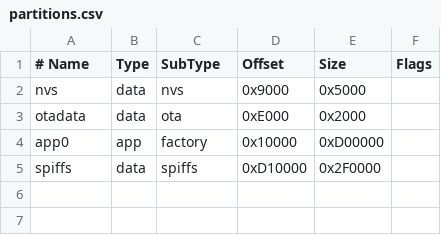
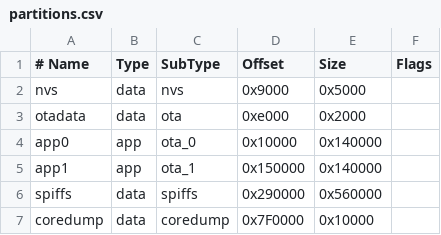
Before and after one commit to ashchan/hornet-esp32-gauges, a CSV file: src/sari/partitions.csv, drawn as a sheet.

Commit message:
Update sari partitions

```diff
--- a/src/sari/partitions.csv
+++ b/src/sari/partitions.csv
@@ -2,4 +2,6 @@
 nvs,      data, nvs,     0x9000,  0x5000,
-otadata,  data, ota,     0xE000,  0x2000,
-app0,     app,  factory, 0x10000, 0xD00000,
-spiffs,   data, spiffs,  0xD10000,0x2F0000,
+otadata,  data, ota,     0xe000,  0x2000,
+app0,     app,  ota_0,   0x10000, 0x140000,
+app1,     app,  ota_1,   0x150000,0x140000,
+spiffs,   data, spiffs,  0x290000,0x560000,
+coredump, data, coredump,0x7F0000,0x10000,
```
